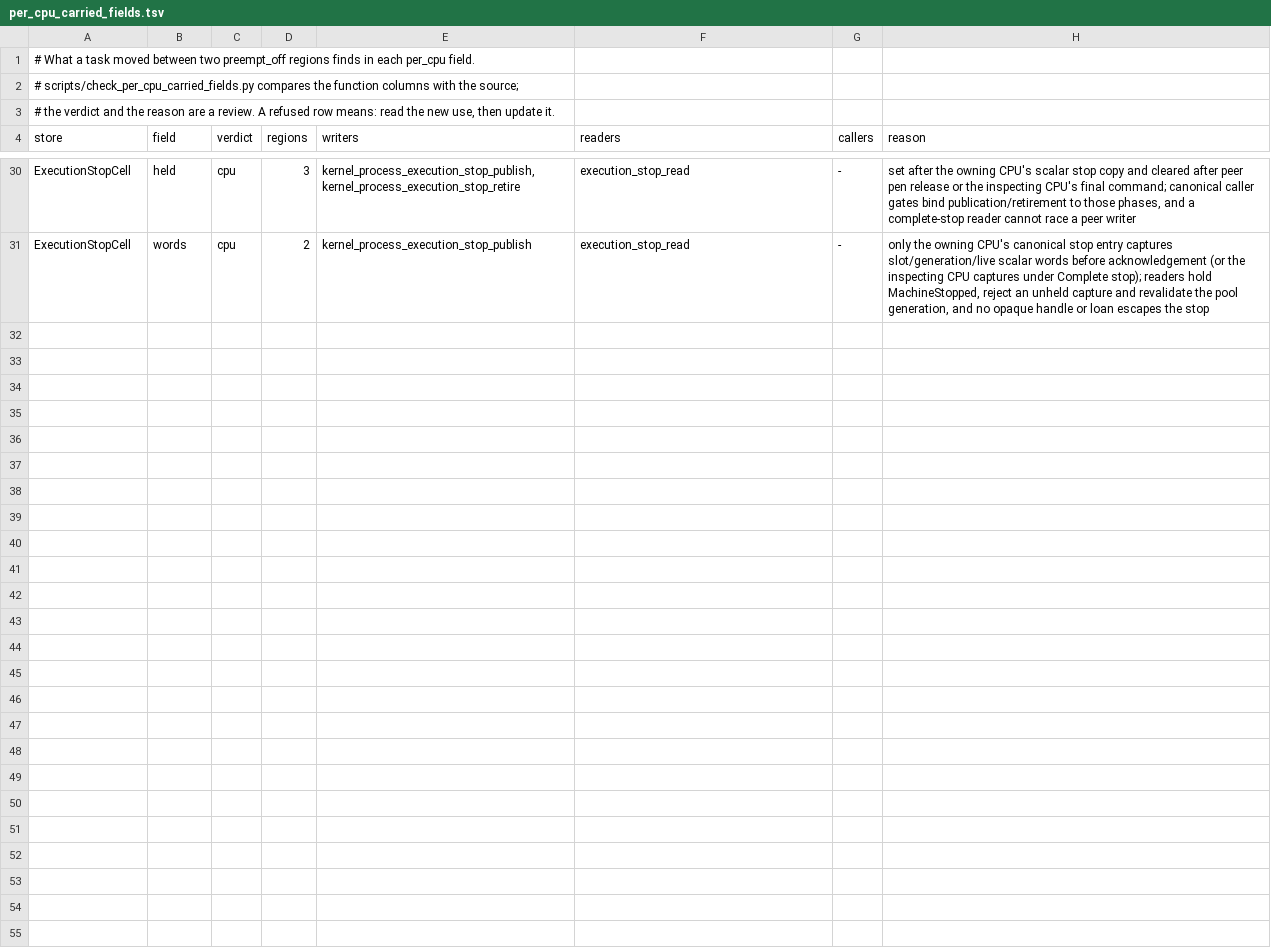
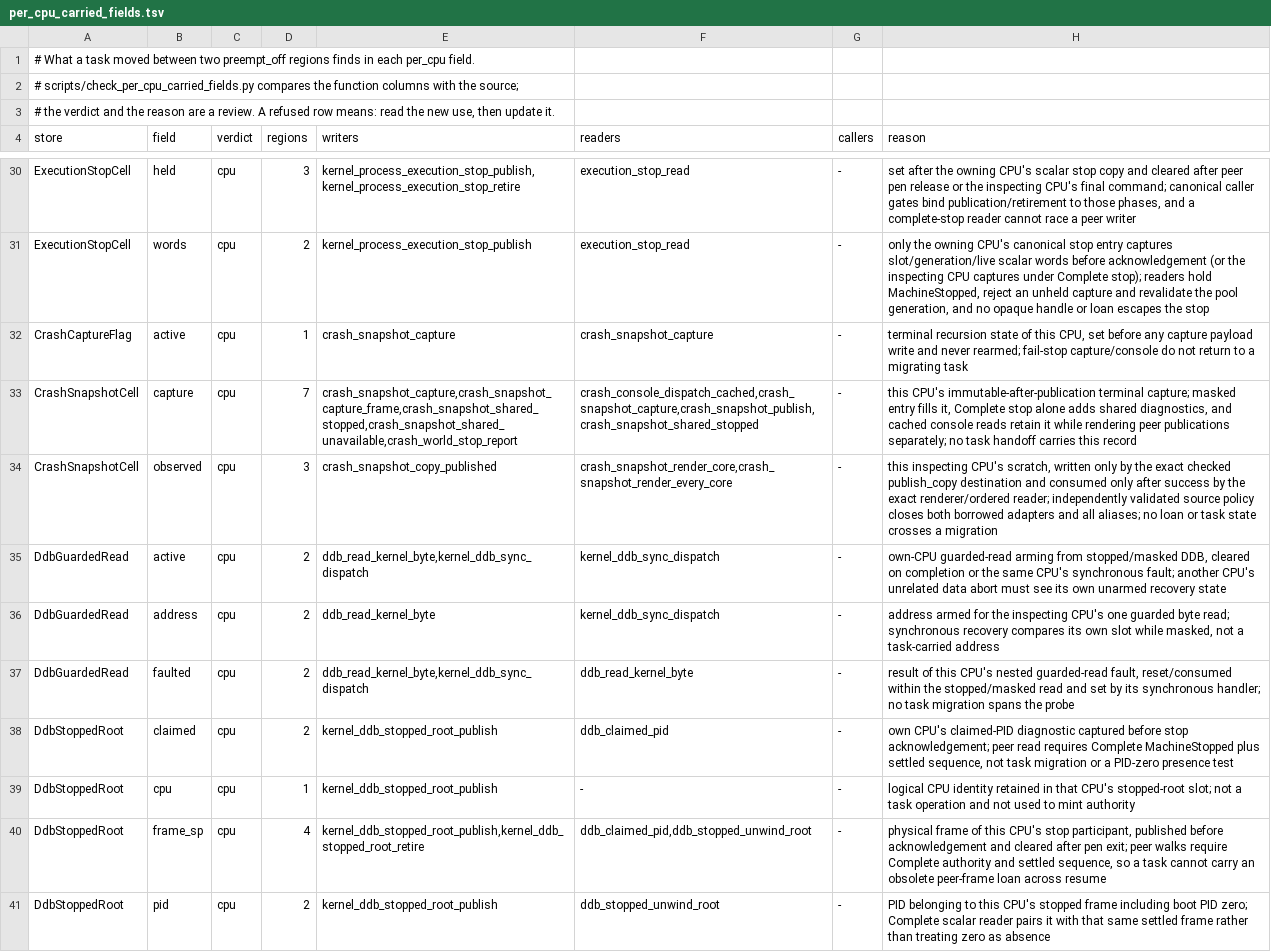
Before and after one commit to takibi-lang/takibi, a TSV file: scripts/per_cpu_carried_fields.tsv, drawn as a sheet; only a part is shown, gaps mark what is left out.

```diff
--- a/scripts/per_cpu_carried_fields.tsv
+++ b/scripts/per_cpu_carried_fields.tsv
@@ -31 +31,11 @@ ExecutionStopCell	held	cpu	3	kernel_process_execution_stop_publish,kernel_proces
 ExecutionStopCell	words	cpu	2	kernel_process_execution_stop_publish	execution_stop_read	-	only the owning CPU's canonical stop entry captures slot/generation/live scalar words before acknowledgement (or the inspecting CPU captures under Complete stop); readers hold MachineStopped, reject an unheld capture and revalidate the pool generation, and no opaque handle or loan escapes the stop
+CrashCaptureFlag	active	cpu	1	crash_snapshot_capture	crash_snapshot_capture	-	terminal recursion state of this CPU, set before any capture payload write and never rearmed; fail-stop capture/console do not return to a migrating task
+CrashSnapshotCell	capture	cpu	7	crash_snapshot_capture,crash_snapshot_capture_frame,crash_snapshot_shared_stopped,crash_snapshot_shared_unavailable,crash_world_stop_report	crash_console_dispatch_cached,crash_snapshot_capture,crash_snapshot_publish,crash_snapshot_shared_stopped	-	this CPU's immutable-after-publication terminal capture; masked entry fills it, Complete stop alone adds shared diagnostics, and cached console reads retain it while rendering peer publications separately; no task handoff carries this record
+CrashSnapshotCell	observed	cpu	3	crash_snapshot_copy_published	crash_snapshot_render_core,crash_snapshot_render_every_core	-	this inspecting CPU's scratch, written only by the exact checked publish_copy destination and consumed only after success by the exact renderer/ordered reader; independently validated source policy closes both borrowed adapters and all aliases; no loan or task state crosses a migration
+DdbGuardedRead	active	cpu	2	ddb_read_kernel_byte,kernel_ddb_sync_dispatch	kernel_ddb_sync_dispatch	-	own-CPU guarded-read arming from stopped/masked DDB, cleared on completion or the same CPU's synchronous fault; another CPU's unrelated data abort must see its own unarmed recovery state
+DdbGuardedRead	address	cpu	2	ddb_read_kernel_byte	kernel_ddb_sync_dispatch	-	address armed for the inspecting CPU's one guarded byte read; synchronous recovery compares its own slot while masked, not a task-carried address
+DdbGuardedRead	faulted	cpu	2	ddb_read_kernel_byte,kernel_ddb_sync_dispatch	ddb_read_kernel_byte	-	result of this CPU's nested guarded-read fault, reset/consumed within the stopped/masked read and set by its synchronous handler; no task migration spans the probe
+DdbStoppedRoot	claimed	cpu	2	kernel_ddb_stopped_root_publish	ddb_claimed_pid	-	own CPU's claimed-PID diagnostic captured before stop acknowledgement; peer read requires Complete MachineStopped plus settled sequence, not task migration or a PID-zero presence test
+DdbStoppedRoot	cpu	cpu	1	kernel_ddb_stopped_root_publish	-	-	logical CPU identity retained in that CPU's stopped-root slot; not a task operation and not used to mint authority
+DdbStoppedRoot	frame_sp	cpu	4	kernel_ddb_stopped_root_publish,kernel_ddb_stopped_root_retire	ddb_claimed_pid,ddb_stopped_unwind_root	-	physical frame of this CPU's stop participant, published before acknowledgement and cleared after pen exit; peer walks require Complete authority and settled sequence, so a task cannot carry an obsolete peer-frame loan across resume
+DdbStoppedRoot	pid	cpu	2	kernel_ddb_stopped_root_publish	ddb_stopped_unwind_root	-	PID belonging to this CPU's stopped frame including boot PID zero; Complete scalar reader pairs it with that same settled frame rather than treating zero as absence
```
Also changed, not shown: 2 other files.
